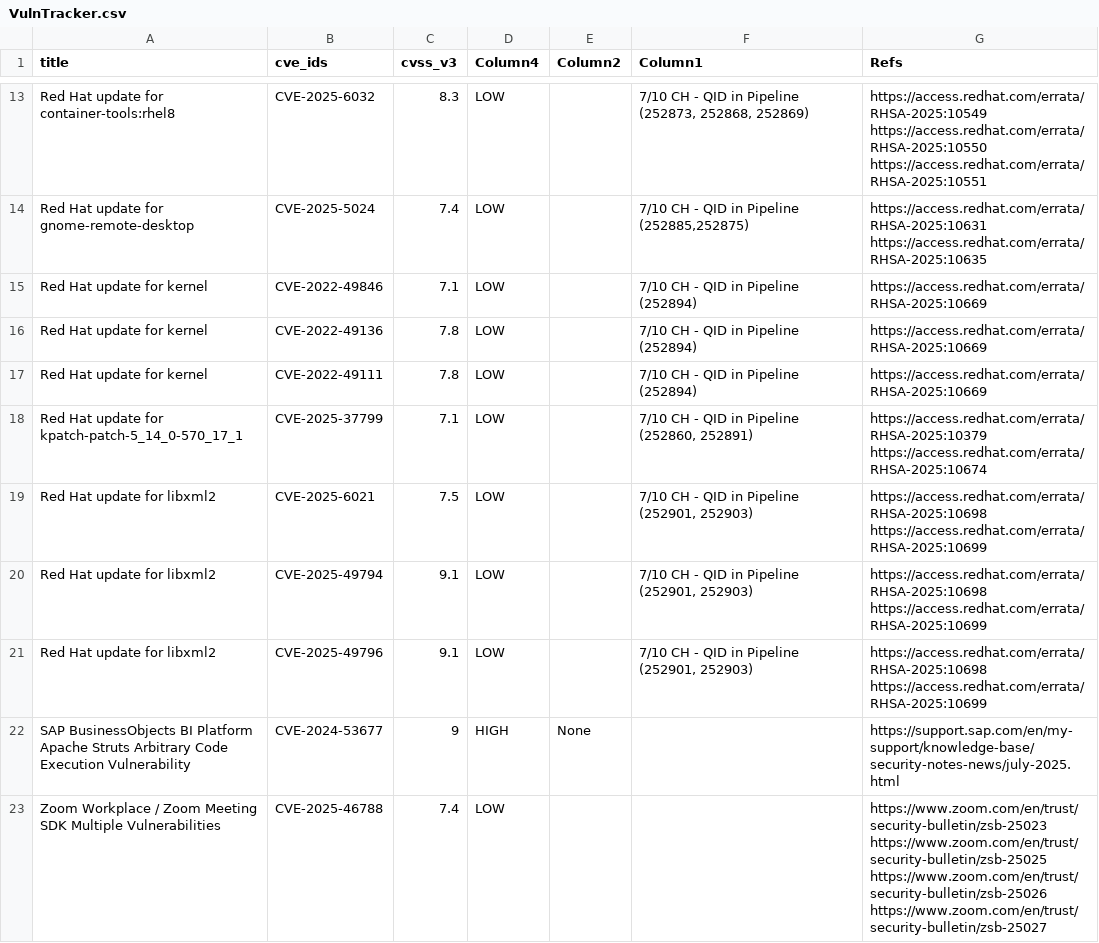
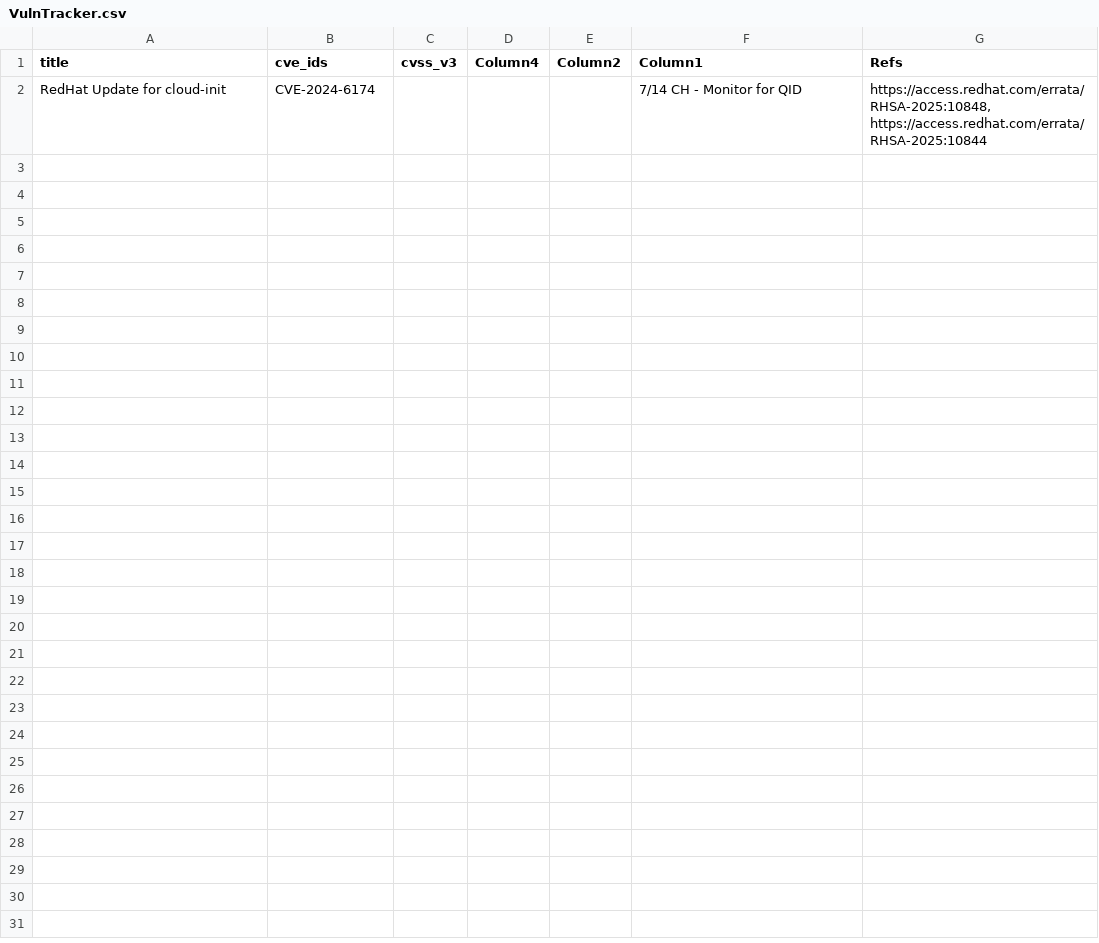
Before and after one commit to SimminsVuln/temprepo, a CSV file: VulnTracker.csv, drawn as a sheet; only a part is shown, gaps mark what is left out; removed rows and columns are numbered as before the commit, all else as after; ↵ is a line break in a cell; the diff covers the shown part only; the diff names each change by its address in the sheet, - before the commit and + after, or states it on an @@ line.

Commit message:
Add files via upload

```diff
--- a/VulnTracker.csv
+++ b/VulnTracker.csv
-row 13: Red Hat update for container-tools:rhel8 | CVE-2025-6032 | 8.3 | LOW |  | 7/10 CH - QID in Pipeline (252873, 252868, 252869) | https://access.redhat.com/errata/RHSA-2025:10549 ↵ https://access.redhat.com/errata/RHSA-2025:10550 ↵ https://access.redhat.com/errata/RHSA-2025:10551
-row 14: Red Hat update for gnome-remote-desktop | CVE-2025-5024 | 7.4 | LOW |  | 7/10 CH - QID in Pipeline (252885,252875) | https://access.redhat.com/errata/RHSA-2025:10631 ↵ https://access.redhat.com/errata/RHSA-2025:10635
-row 15: Red Hat update for kernel | CVE-2022-49846 | 7.1 | LOW |  | 7/10 CH - QID in Pipeline (252894) | https://access.redhat.com/errata/RHSA-2025:10669
-row 16: Red Hat update for kernel | CVE-2022-49136 | 7.8 | LOW |  | 7/10 CH - QID in Pipeline (252894) | https://access.redhat.com/errata/RHSA-2025:10669
-row 17: Red Hat update for kernel | CVE-2022-49111 | 7.8 | LOW |  | 7/10 CH - QID in Pipeline (252894) | https://access.redhat.com/errata/RHSA-2025:10669
-row 18: Red Hat update for kpatch-patch-5_14_0-570_17_1 | CVE-2025-37799 | 7.1 | LOW |  | 7/10 CH - QID in Pipeline (252860, 252891) | https://access.redhat.com/errata/RHSA-2025:10379 ↵ https://access.redhat.com/errata/RHSA-2025:10674
-row 19: Red Hat update for libxml2 | CVE-2025-6021 | 7.5 | LOW |  | 7/10 CH - QID in Pipeline (252901, 252903) | https://access.redhat.com/errata/RHSA-2025:10698 ↵ https://access.redhat.com/errata/RHSA-2025:10699
-row 20: Red Hat update for libxml2 | CVE-2025-49794 | 9.1 | LOW |  | 7/10 CH - QID in Pipeline (252901, 252903) | https://access.redhat.com/errata/RHSA-2025:10698 ↵ https://access.redhat.com/errata/RHSA-2025:10699
-row 21: Red Hat update for libxml2 | CVE-2025-49796 | 9.1 | LOW |  | 7/10 CH - QID in Pipeline (252901, 252903) | https://access.redhat.com/errata/RHSA-2025:10698 ↵ https://access.redhat.com/errata/RHSA-2025:10699
-row 22: SAP BusinessObjects BI Platform Apache Struts Arbitrary Code Execution Vulnerability | CVE-2024-53677 | 9 | HIGH | None |  | https://support.sap.com/en/my-support/knowledge-base/security-notes-news/july-2025.html
-row 23: Zoom Workplace / Zoom Meeting SDK Multiple Vulnerabilities | CVE-2025-46788 | 7.4 | LOW |  |  | https://www.zoom.com/en/trust/security-bulletin/zsb-25023 ↵ https://www.zoom.com/en/trust/security-bulletin/zsb-25025 ↵ https://www.zoom.com/en/trust/security-bulletin/zsb-25026 ↵ https://www.zoom.com/en/trust/security-bulletin/zsb-25027
+row 2: RedHat Update for cloud-init | CVE-2024-6174 |  |  |  | 7/14 CH - Monitor for QID | https://access.redhat.com/errata/RHSA-2025:10848, https://access.redhat.com/errata/RHSA-2025:10844
```
Also changed, not shown: 11 removed rows elsewhere in this file.
